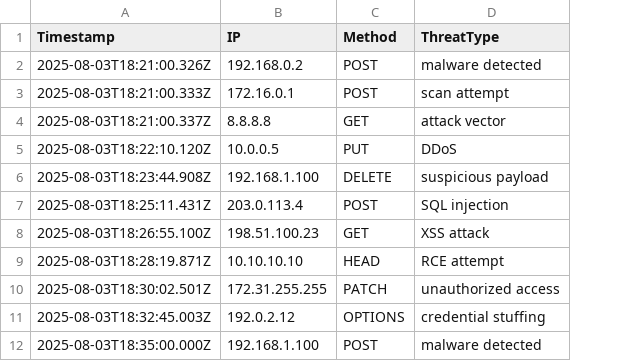
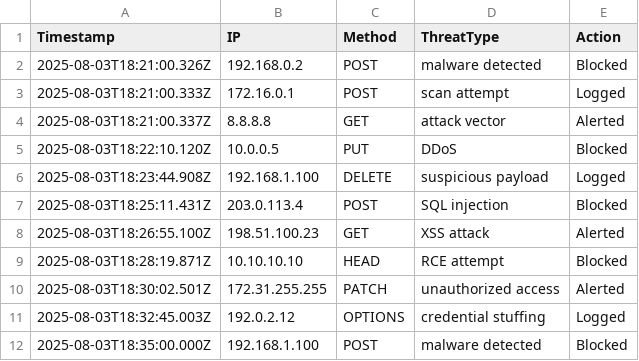
Before and after one commit to etiqotwf/liveServer1, a CSV file: public/logs/threats.csv, drawn as a sheet; only a part is shown; the diff names each change by its address in the sheet, - before the commit and + after, or states it on an @@ line.

```diff
--- a/public/logs/threats.csv
+++ b/public/logs/threats.csv
+column E (Action), rows 2-12: Blocked | Logged | Alerted | Blocked | Logged | Blocked | Alerted | Blocked | Alerted | Logged | Blocked
```
Also changed, not shown: 1 other file.
